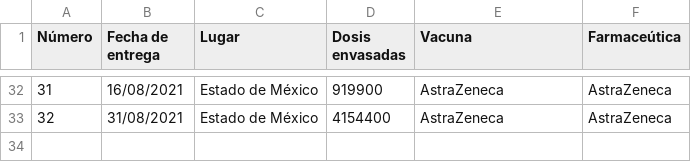
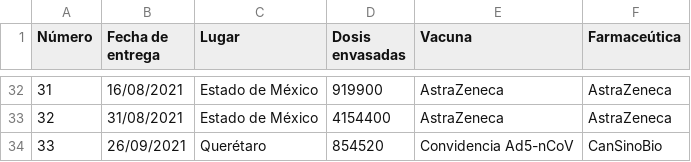
Before and after one commit to fdealbam/Vacunas, a CSV file: tabla2 detalle vacunas.csv, drawn as a sheet; only a part is shown, gaps mark what is left out; the diff names each change by its address in the sheet, - before the commit and + after, or states it on an @@ line.

Commit message:
Update tabla2 detalle vacunas.csv

```diff
--- a/tabla2 detalle vacunas.csv
+++ b/tabla2 detalle vacunas.csv
+row 34: 33 | 26/09/2021 | Querétaro | 854520 | Convidencia Ad5-nCoV | CanSinoBio
```
